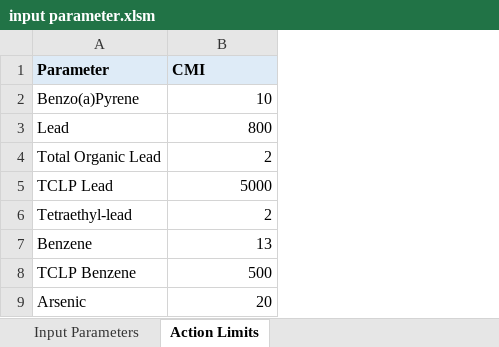
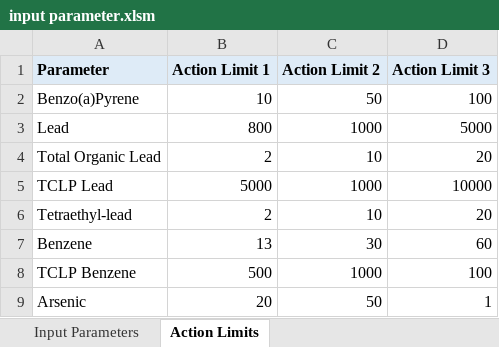
Before and after one commit to SethDocherty/Tabular-Cross-Section, an Excel workbook: Input Data/input parameter.xlsm, sheet Action Limits, drawn as a sheet; values as stored, in another font and other column widths than the file's, no borders; the diff names each change by its address in the sheet, - before the commit and + after, or states it on an @@ line.

Commit message:
Modified input parameter workbook for dependency issues

```diff
--- a/Input Data/input parameter.xlsm (sheet Action Limits)
+++ b/Input Data/input parameter.xlsm (sheet Action Limits)
+column C (Action Limit 2), rows 2-9: 50 | 1000 | 10 | 1000 | 10 | 30 | 1000 | 50
+column D (Action Limit 3), rows 2-9: 100 | 5000 | 20 | 10000 | 20 | 60 | 100 | 1
-B1: CMI
+B1: Action Limit 1
```
Also changed, not shown: charts or pictures, 2 other files.
